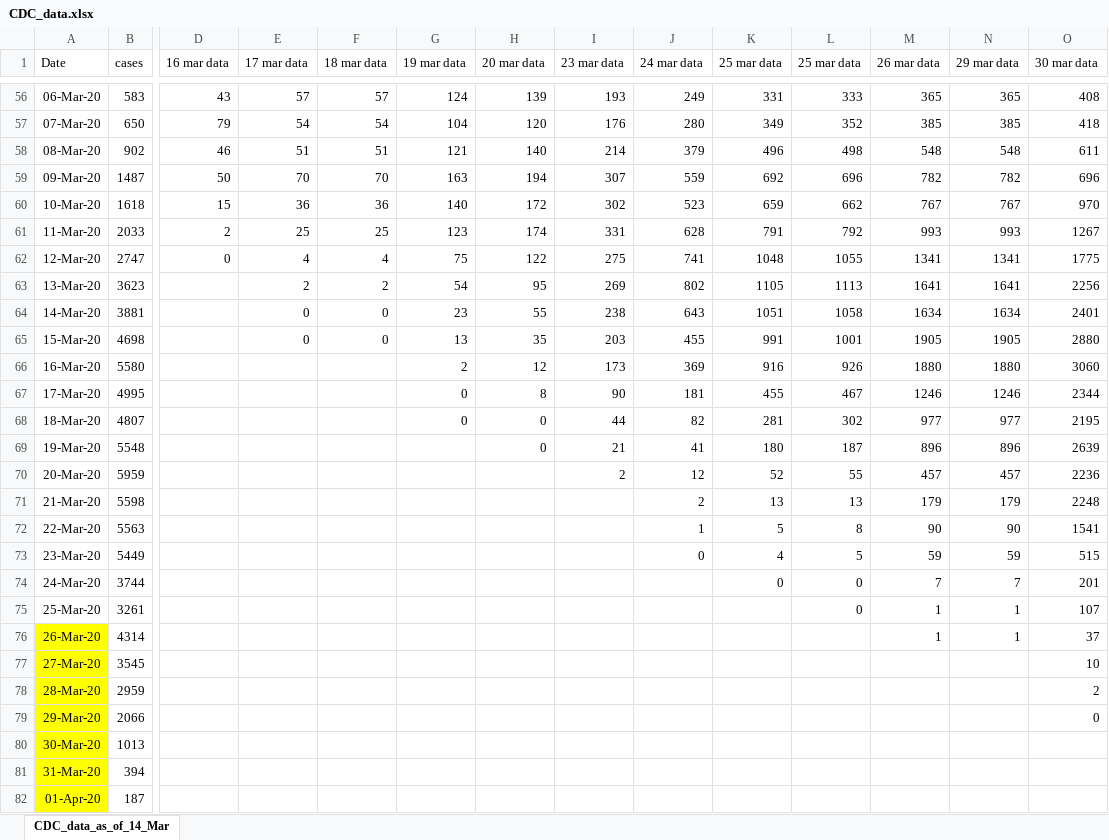
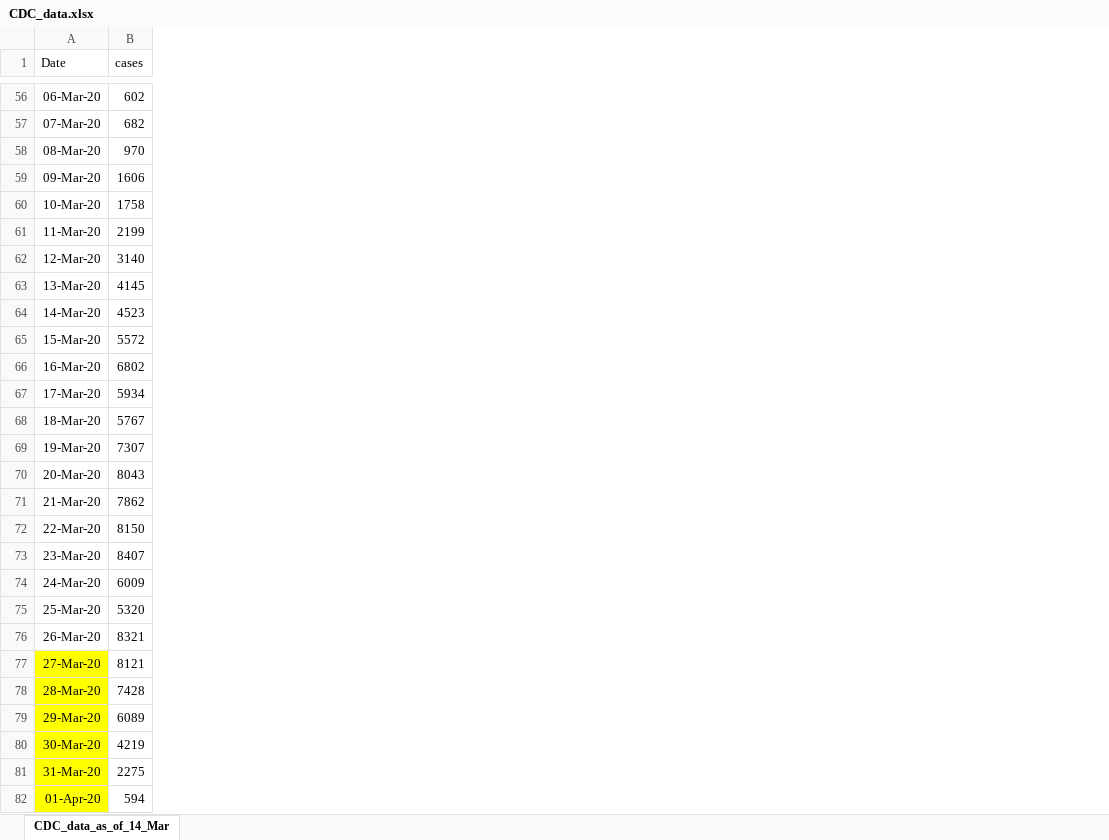
Before and after one commit to ab9sq/Covid-19, an Excel workbook: data/CDC_data.xlsx, sheet CDC_data_as_of_14_Mar, drawn as a sheet; only a part is shown, gaps mark what is left out; values as stored, in another font and other column widths than the file's, no borders; the diff covers the shown part only; the diff names each change by its address in the sheet, - before the commit and + after, or states it on an @@ line.

Commit message:
update with 7 apr cdc data and results

```diff
--- a/data/CDC_data.xlsx (sheet CDC_data_as_of_14_Mar)
+++ b/data/CDC_data.xlsx (sheet CDC_data_as_of_14_Mar)
-column D (16 mar data), rows 56-62: 43 | 79 | 46 | 50 | 15 | 2 | 0
-column E (17 mar data), rows 56-65: 57 | 54 | 51 | 70 | 36 | 25 | 4 | 2 | 0 | 0
-column F (18 mar data), rows 56-65: 57 | 54 | 51 | 70 | 36 | 25 | 4 | 2 | 0 | 0
-column G (19 mar data), rows 56-68: 124 | 104 | 121 | 163 | 140 | 123 | 75 | 54 | 23 | 13 | 2 | 0 | 0
-column H (20 mar data), rows 56-69: 139 | 120 | 140 | 194 | 172 | 174 | 122 | 95 | 55 | 35 | 12 | 8 | 0 | 0
-column I (23 mar data), rows 56-70: 193 | 176 | 214 | 307 | 302 | 331 | 275 | 269 | 238 | 203 | 173 | 90 | 44 | 21 | 2
-column J (24 mar data), rows 56-73: 249 | 280 | 379 | 559 | 523 | 628 | 741 | 802 | 643 | 455 | 369 | 181 | 82 | 41 | 12 | 2 | 1 | 0
-column K (25 mar data), rows 56-74: 331 | 349 | 496 | 692 | 659 | 791 | 1048 | 1105 | 1051 | 991 | 916 | 455 | 281 | 180 | 52 | 13 | 5 | 4 | 0
-column L (25 mar data), rows 56-75: 333 | 352 | 498 | 696 | 662 | 792 | 1055 | 1113 | 1058 | 1001 | 926 | 467 | 302 | 187 | 55 | 13 | 8 | 5 | 0 | 0
-column M (26 mar data), rows 56-76: 365 | 385 | 548 | 782 | 767 | 993 | 1341 | 1641 | 1634 | 1905 | 1880 | 1246 | 977 | 896 | 457 | 179 | 90 | 59 | 7 | 1 | 1
-column N (29 mar data), rows 56-76: 365 | 385 | 548 | 782 | 767 | 993 | 1341 | 1641 | 1634 | 1905 | 1880 | 1246 | 977 | 896 | 457 | 179 | 90 | 59 | 7 | 1 | 1
-column O (30 mar data), rows 56-79: 408 | 418 | 611 | 696 | 970 | 1267 | 1775 | 2256 | 2401 | 2880 | 3060 | 2344 | 2195 | 2639 | 2236 | 2248 | 1541 | 515 | 201 | 107 | 37 | 10 | 2 | 0
-B56 (cases): 583
+B56 (cases): 602
-B57 (cases): 650
+B57 (cases): 682
-B58 (cases): 902
+B58 (cases): 970
-B59 (cases): 1487
+B59 (cases): 1606
-B60 (cases): 1618
+B60 (cases): 1758
-B61 (cases): 2033
+B61 (cases): 2199
-B62 (cases): 2747
+B62 (cases): 3140
-B63 (cases): 3623
+B63 (cases): 4145
-B64 (cases): 3881
+B64 (cases): 4523
-B65 (cases): 4698
+B65 (cases): 5572
-B66 (cases): 5580
+B66 (cases): 6802
-B67 (cases): 4995
+B67 (cases): 5934
-B68 (cases): 4807
+B68 (cases): 5767
-B69 (cases): 5548
+B69 (cases): 7307
-B70 (cases): 5959
+B70 (cases): 8043
-B71 (cases): 5598
+B71 (cases): 7862
-B72 (cases): 5563
+B72 (cases): 8150
-B73 (cases): 5449
+B73 (cases): 8407
-B74 (cases): 3744
+B74 (cases): 6009
-B75 (cases): 3261
+B75 (cases): 5320
-A76 fill: #FFFF00
+A76 fill: none
-B76 (cases): 4314
+B76 (cases): 8321
-B77 (cases): 3545
+B77 (cases): 8121
-B78 (cases): 2959
+B78 (cases): 7428
-B79 (cases): 2066
+B79 (cases): 6089
-B80 (cases): 1013
+B80 (cases): 4219
-B81 (cases): 394
+B81 (cases): 2275
-B82 (cases): 187
+B82 (cases): 594
```
Also changed, not shown: 4 removed columns and 29 edited cells elsewhere in this sheet, 5 other files.
